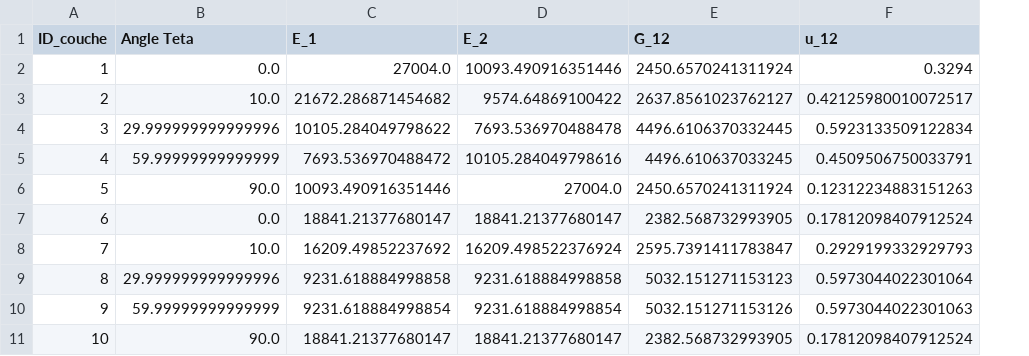
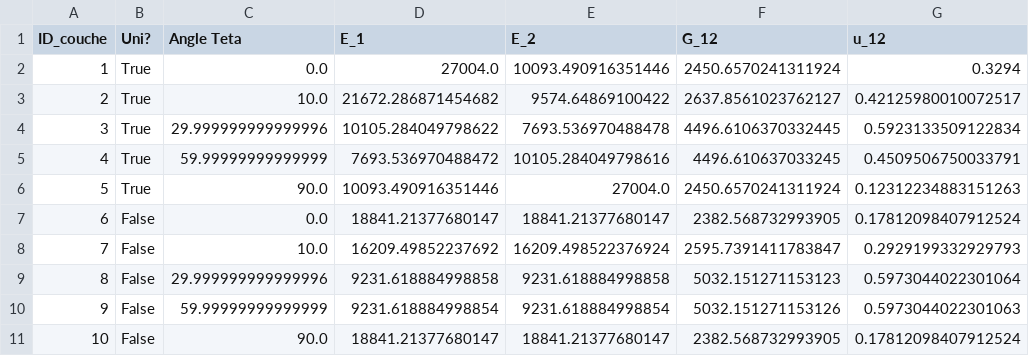
Before and after one commit to LiantsoaANDR/IST_MatComp, a CSV file: resultats_couches.csv, drawn as a sheet; only a part is shown; the diff names each change by its address in the sheet, - before the commit and + after, or states it on an @@ line.

```diff
--- a/resultats_couches.csv
+++ b/resultats_couches.csv
+column B (Uni?), rows 2-11: True | True | True | True | True | False | False | False | False | False
```
Also changed, not shown: resultats_stratifie_bidi.csv, resultats_stratifie_uni.csv, 6 other files.
